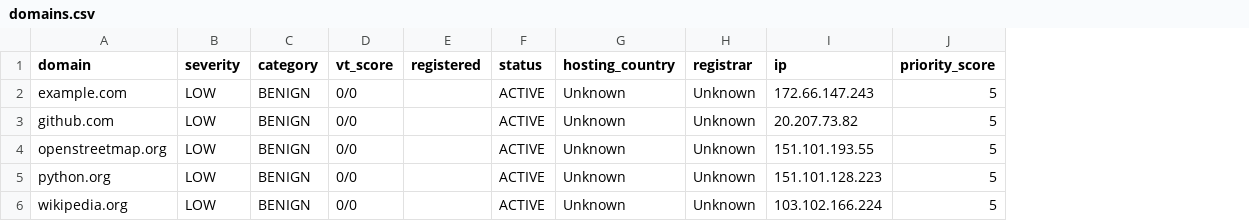
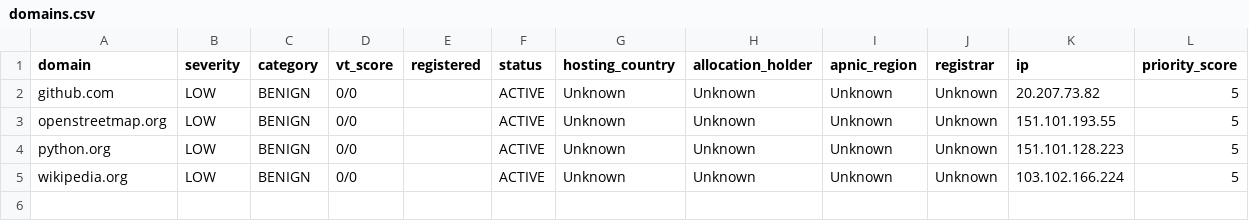
Before and after one commit to s4njy-k/domain-analyser, a CSV file: docs/data/domains.csv, drawn as a sheet; removed rows and columns are numbered as before the commit, all else as after; the diff names each change by its address in the sheet, - before the commit and + after, or states it on an @@ line.

Commit message:
Add APNIC enrichment and formal PDF reports

```diff
--- a/docs/data/domains.csv
+++ b/docs/data/domains.csv
+column H (allocation_holder), rows 2-5: all Unknown
+column I (apnic_region), rows 2-5: all Unknown
-row 2: example.com | LOW | BENIGN | 0/0 |  | ACTIVE | Unknown | Unknown | 172.66.147.243 | 5
```
Also changed, not shown: 40 other files.
